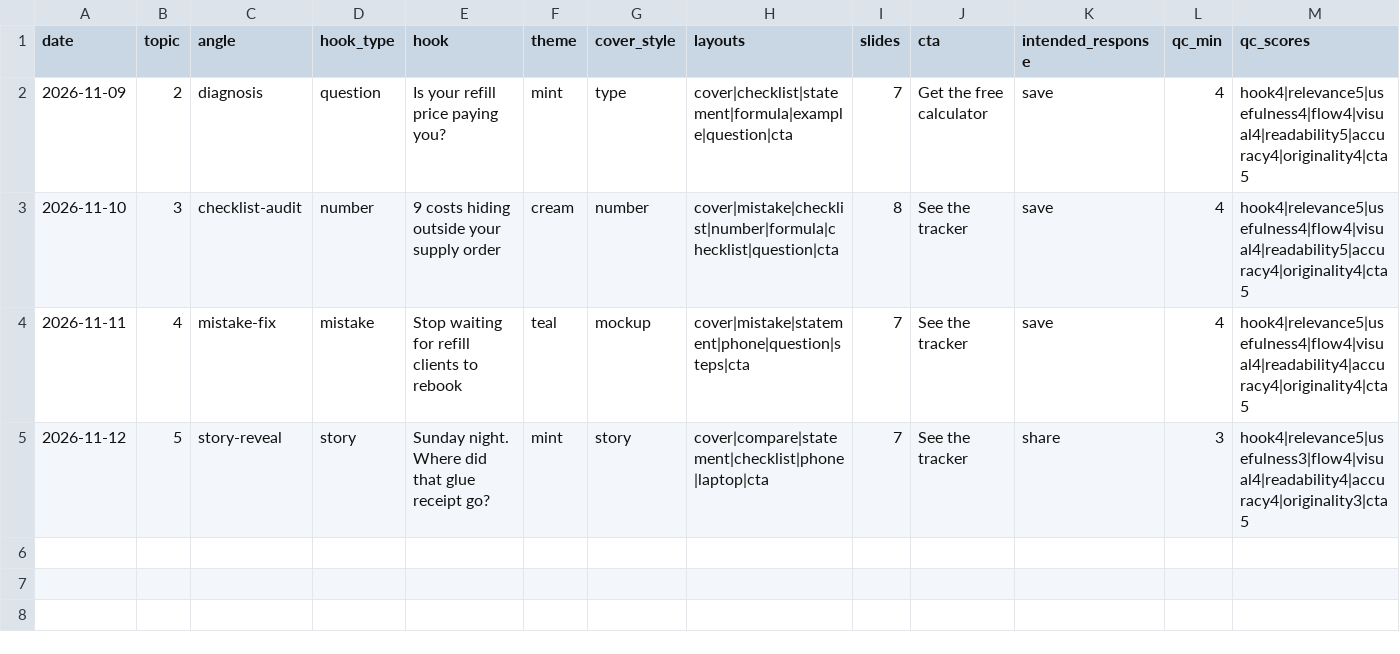
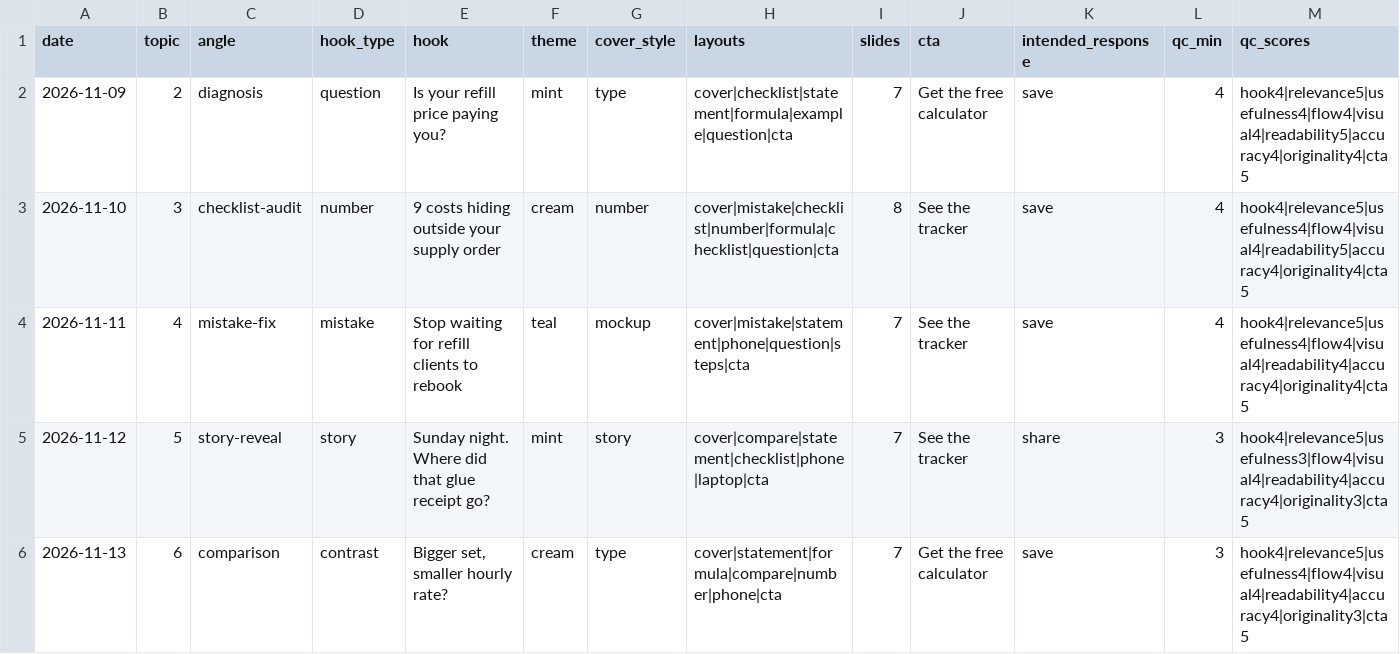
Before and after one commit to soloprosheets-hash/soloprosheets-content, a CSV file: creative-log.csv, drawn as a sheet; only a part is shown; rows hold the shown columns only; the diff names each change by its address in the sheet, - before the commit and + after, or states it on an @@ line.

```diff
--- a/creative-log.csv
+++ b/creative-log.csv
+row 6: 2026-11-13 | 6 | comparison | contrast | Bigger set, smaller hourly rate? | cream | type | cover|statement|formula|compare|number|phone|cta | 7 | Get the free calculator | save | 3 | hook4|relevance5|usefulness4|flow4|visual4|readability4|accuracy4|originality3|cta5
```
Also changed, not shown: post-log.csv.
